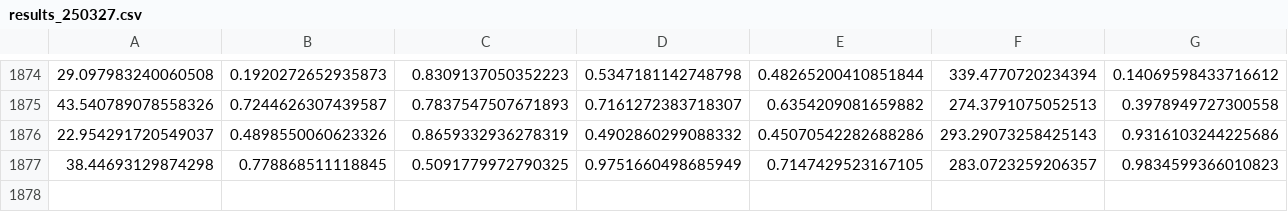
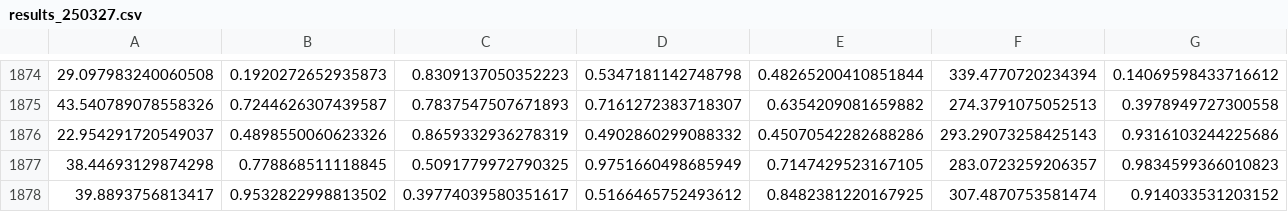
Before and after one commit to jaewook-lee4014/MultiFidelity-ProcessOpt, a CSV file: 3. Data/results_250327.csv, drawn as a sheet; only a part is shown, gaps mark what is left out; rows hold the shown columns only; the diff names each change by its address in the sheet, - before the commit and + after, or states it on an @@ line.

```diff
--- a/3. Data/results_250327.csv
+++ b/3. Data/results_250327.csv
+row 1878: 39.8893756813417 | 0.9532822998813502 | 0.39774039580351617 | 0.5166465752493612 | 0.8482381220167925 | 307.4870753581474 | 0.914033531203152
```
Also changed, not shown: 1 other file.
